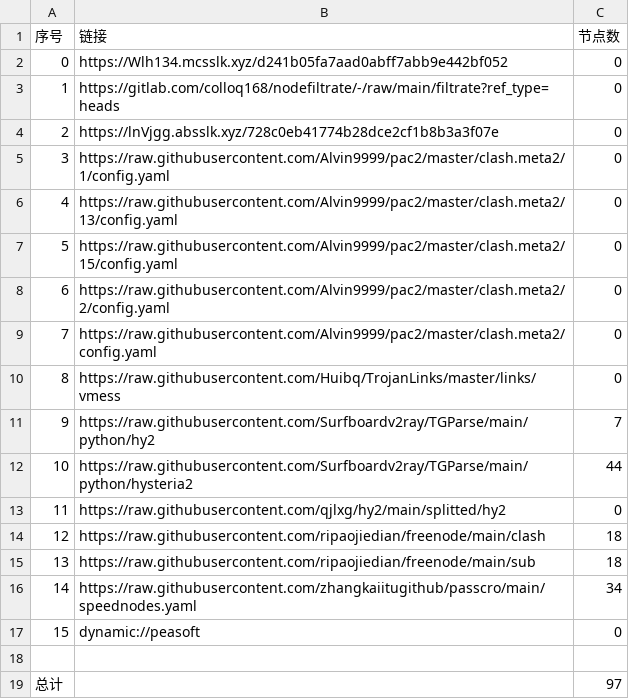
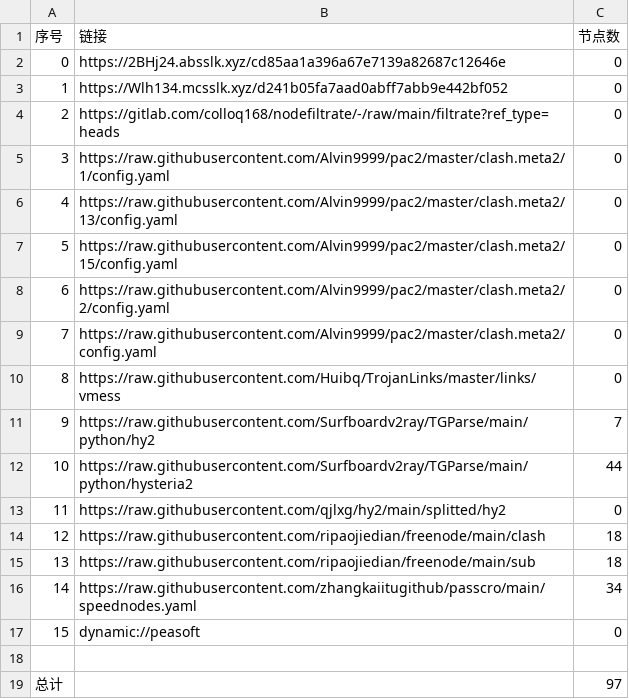
Before and after one commit to sileopro/AutoMergePublicNodes, a CSV file: list_result.csv, drawn as a sheet.

```diff
--- a/list_result.csv
+++ b/list_result.csv
@@ -1,5 +1,5 @@
 序号,链接,节点数
-0,https://Wlh134.mcsslk.xyz/d241b05fa7aad0abff7abb9e442bf052,0
-1,https://gitlab.com/colloq168/nodefiltrate/-/raw/main/filtrate?ref_type=heads,0
-2,https://lnVjgg.absslk.xyz/728c0eb41774b28dce2cf1b8b3a3f07e,0
+0,https://2BHj24.absslk.xyz/cd85aa1a396a67e7139a82687c12646e,0
+1,https://Wlh134.mcsslk.xyz/d241b05fa7aad0abff7abb9e442bf052,0
+2,https://gitlab.com/colloq168/nodefiltrate/-/raw/main/filtrate?ref_type=heads,0
 3,https://raw.githubusercontent.com/Alvin9999/pac2/master/clash.meta2/1/config.yaml,0
```
Also changed, not shown: 3 other files.
